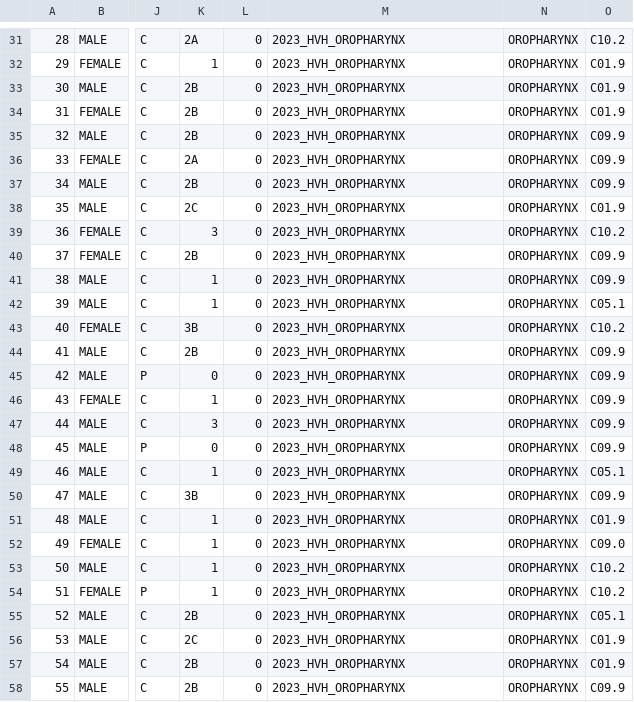
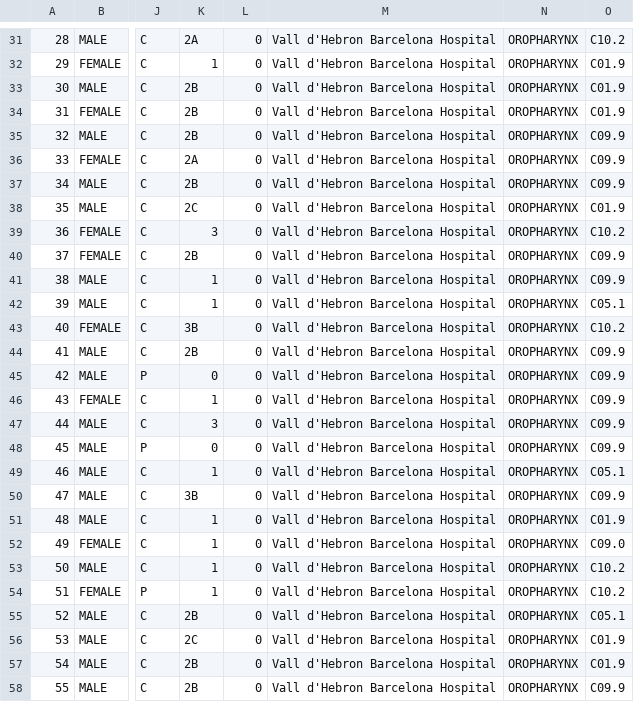
Before and after one commit to rmnldwg/lydata, a CSV file: 2023-hvh-oropharynx/data.csv, drawn as a sheet; only a part is shown, gaps mark what is left out; the diff covers the shown part only; the diff names each change by its address in the sheet, - before the commit and + after, or states it on an @@ line.

```diff
--- a/2023-hvh-oropharynx/data.csv
+++ b/2023-hvh-oropharynx/data.csv
-M31:M58: 2023_HVH_OROPHARYNX
+M31:M58: Vall d'Hebron Barcelona Hospital
```
Also changed, not shown: 137 edited cells elsewhere in this file.
